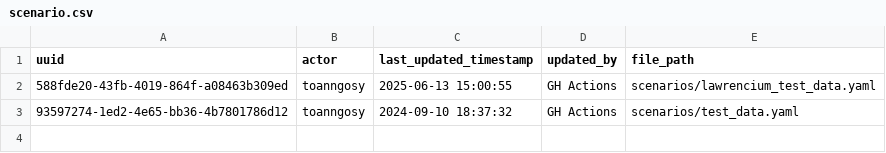
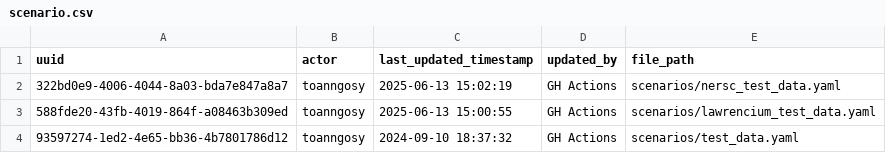
Before and after one commit to toanngosy/test_workflow, a CSV file: report/scenario.csv, drawn as a sheet; the diff names each change by its address in the sheet, - before the commit and + after, or states it on an @@ line.

Commit message:
add new run request

```diff
--- a/report/scenario.csv
+++ b/report/scenario.csv
+row 2: 322bd0e9-4006-4044-8a03-bda7e847a8a7 | toanngosy | 2025-06-13 15:02:19 | GH Actions | scenarios/nersc_test_data.yaml
```
